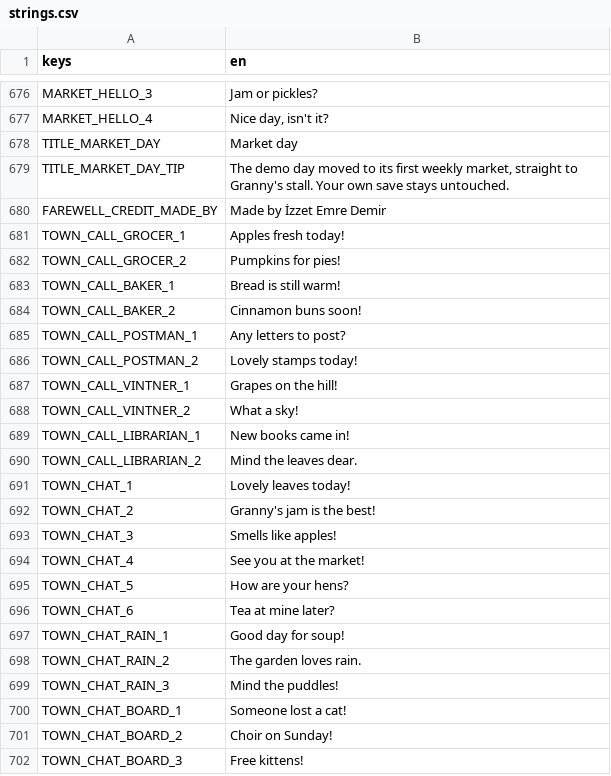
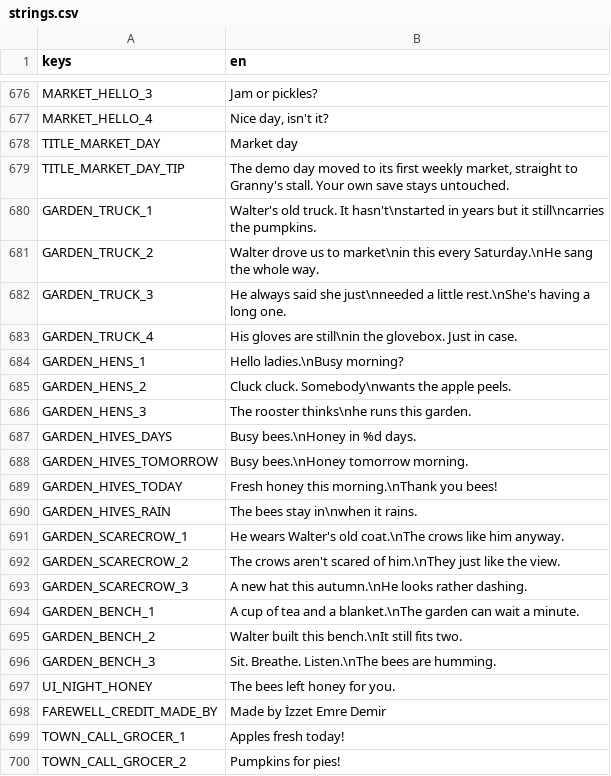
Before and after one commit to izzetemredemir/autumn-preserves, a CSV file: game/i18n/strings.csv, drawn as a sheet; only a part is shown, gaps mark what is left out; the shorter side is filled out with more unchanged rows.

```diff
--- a/game/i18n/strings.csv
+++ b/game/i18n/strings.csv
@@ -679,2 +679,20 @@ TITLE_MARKET_DAY,Market day
 TITLE_MARKET_DAY_TIP,"The demo day moved to its first weekly market, straight to Granny's stall. Your own save stays untouched."
+GARDEN_TRUCK_1,Walter's old truck. It hasn't\nstarted in years but it still\ncarries the pumpkins.
+GARDEN_TRUCK_2,Walter drove us to market\nin this every Saturday.\nHe sang the whole way.
+GARDEN_TRUCK_3,He always said she just\nneeded a little rest.\nShe's having a long one.
+GARDEN_TRUCK_4,His gloves are still\nin the glovebox. Just in case.
+GARDEN_HENS_1,Hello ladies.\nBusy morning?
+GARDEN_HENS_2,Cluck cluck. Somebody\nwants the apple peels.
+GARDEN_HENS_3,The rooster thinks\nhe runs this garden.
+GARDEN_HIVES_DAYS,Busy bees.\nHoney in %d days.
+GARDEN_HIVES_TOMORROW,Busy bees.\nHoney tomorrow morning.
+GARDEN_HIVES_TODAY,Fresh honey this morning.\nThank you bees!
+GARDEN_HIVES_RAIN,The bees stay in\nwhen it rains.
+GARDEN_SCARECROW_1,He wears Walter's old coat.\nThe crows like him anyway.
+GARDEN_SCARECROW_2,The crows aren't scared of him.\nThey just like the view.
+GARDEN_SCARECROW_3,A new hat this autumn.\nHe looks rather dashing.
+GARDEN_BENCH_1,A cup of tea and a blanket.\nThe garden can wait a minute.
+GARDEN_BENCH_2,Walter built this bench.\nIt still fits two.
+GARDEN_BENCH_3,Sit. Breathe. Listen.\nThe bees are humming.
+UI_NIGHT_HONEY,The bees left honey for you.
 FAREWELL_CREDIT_MADE_BY,Made by İzzet Emre Demir
```
Also changed, not shown: game/i18n/strings_tr.csv, 32 other files.
